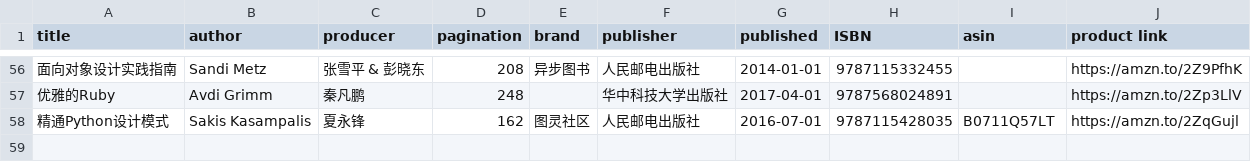
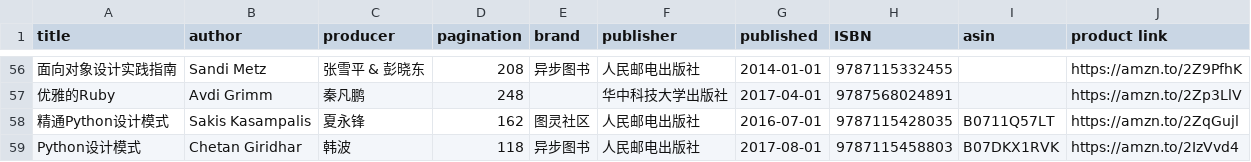
Before and after one commit to brave1984/brave1984.github.io, a CSV file: _data/bookshelf.csv, drawn as a sheet; only a part is shown, gaps mark what is left out; the diff names each change by its address in the sheet, - before the commit and + after, or states it on an @@ line.

Commit message:
Python设计模式

```diff
--- a/_data/bookshelf.csv
+++ b/_data/bookshelf.csv
+row 59: Python设计模式 | Chetan Giridhar | 韩波 | 118 | 异步图书 | 人民邮电出版社 | 2017-08-01 | 9787115458803 | B07DKX1RVK | https://amzn.to/2IzVvd4
```
Also changed, not shown: 3 other files.
